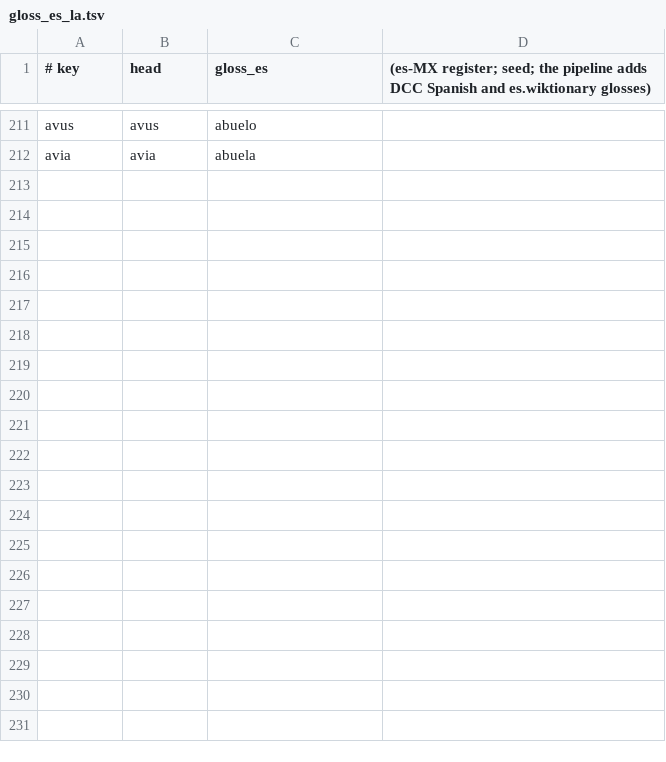
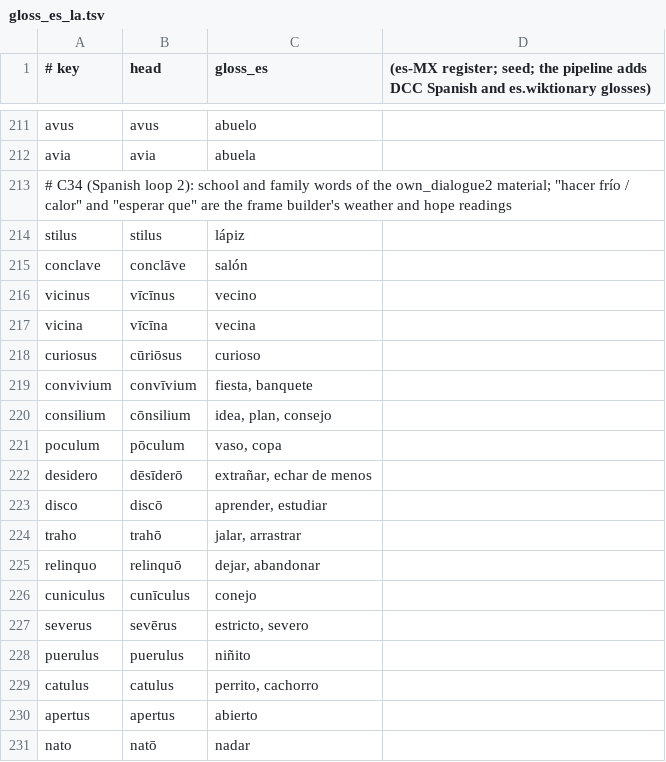
Before and after one commit to oldenKnight/vetusPoeta, a TSV file: data/curated/gloss_es_la.tsv, drawn as a sheet; only a part is shown, gaps mark what is left out; the diff covers the shown part only.

```diff
--- a/data/curated/gloss_es_la.tsv
+++ b/data/curated/gloss_es_la.tsv
@@ -212 +212,20 @@ avus	avus	abuelo
 avia	avia	abuela
+# C34 (Spanish loop 2): school and family words of the own_dialogue2 material; "hacer frío / calor" and "esperar que" are the frame builder's weather and hope readings
+stilus	stilus	lápiz
+conclave	conclāve	salón
+vicinus	vīcīnus	vecino
+vicina	vīcīna	vecina
+curiosus	cūriōsus	curioso
+convivium	convīvium	fiesta, banquete
+consilium	cōnsilium	idea, plan, consejo
+poculum	pōculum	vaso, copa
+desidero	dēsīderō	extrañar, echar de menos
+disco	discō	aprender, estudiar
+traho	trahō	jalar, arrastrar
+relinquo	relinquō	dejar, abandonar
+cuniculus	cunīculus	conejo
+severus	sevērus	estricto, severo
+puerulus	puerulus	niñito
+catulus	catulus	perrito, cachorro
+apertus	apertus	abierto
+nato	natō	nadar
```
Also changed, not shown: 12 added rows and 1 edited cell elsewhere in this file, data/curated/contractions_es.tsv, data/curated/names_la.tsv, 11 other files.
